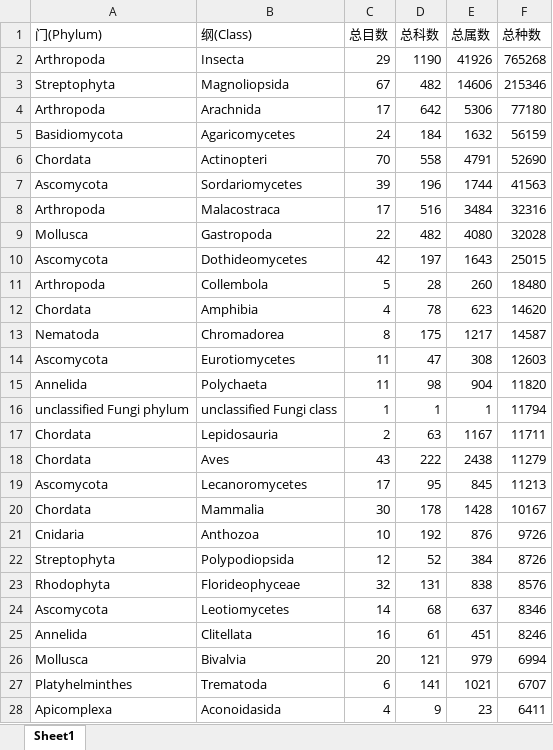
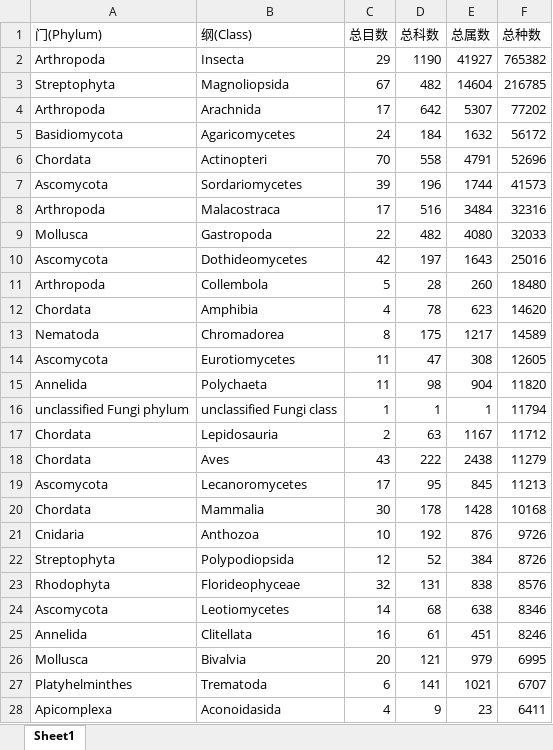
Before and after one commit to guoqunfei/NCBI_Eukaryota, an Excel workbook: results/2026-07-15/NCBI_Eukaryota_Taxonomy_Summary.xlsx, sheet Sheet1, drawn as a sheet; only a part is shown; values as stored, in another font and other column widths than the file's, no borders; the diff covers the shown part only; the diff names each change by its address in the sheet, - before the commit and + after, or states it on an @@ line.

```diff
--- a/results/2026-07-15/NCBI_Eukaryota_Taxonomy_Summary.xlsx (sheet Sheet1)
+++ b/results/2026-07-15/NCBI_Eukaryota_Taxonomy_Summary.xlsx (sheet Sheet1)
-E2 (总属数): 41926
+E2 (总属数): 41927
-F2 (总种数): 765268
+F2 (总种数): 765382
-E3 (总属数): 14606
+E3 (总属数): 14604
-F3 (总种数): 215346
+F3 (总种数): 216785
-E4 (总属数): 5306
+E4 (总属数): 5307
-F4 (总种数): 77180
+F4 (总种数): 77202
-F5 (总种数): 56159
+F5 (总种数): 56172
-F6 (总种数): 52690
+F6 (总种数): 52696
-F7 (总种数): 41563
+F7 (总种数): 41573
-F9 (总种数): 32028
+F9 (总种数): 32033
-F10 (总种数): 25015
+F10 (总种数): 25016
-F13 (总种数): 14587
+F13 (总种数): 14589
-F14 (总种数): 12603
+F14 (总种数): 12605
-F17 (总种数): 11711
+F17 (总种数): 11712
-F20 (总种数): 10167
+F20 (总种数): 10168
-E24 (总属数): 637
+E24 (总属数): 638
-F26 (总种数): 6994
+F26 (总种数): 6995
```
Also changed, not shown: 1 added row, 1 removed row and 4 edited cells elsewhere in this sheet.
